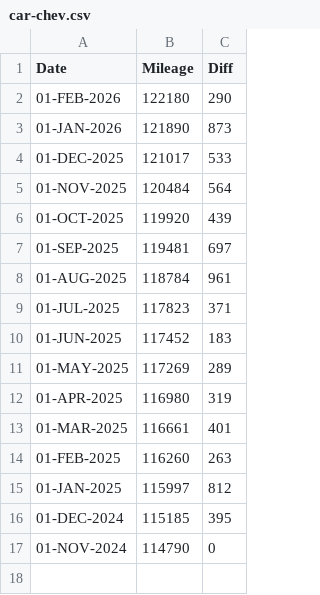
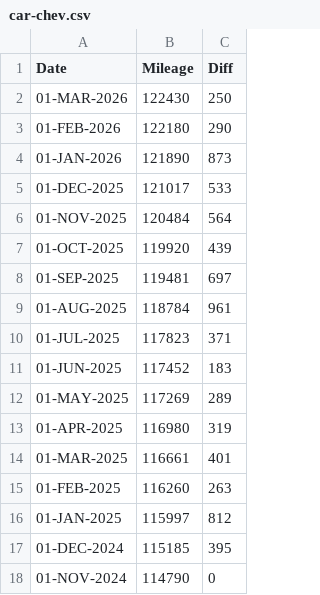
Before and after one commit to codetojoy/self, a CSV file: personal/car/car-chev.csv, drawn as a sheet; the diff names each change by its address in the sheet, - before the commit and + after, or states it on an @@ line.

Commit message:
incremental update Sun  1 Mar 2026 09:18:16 AST

```diff
--- a/personal/car/car-chev.csv
+++ b/personal/car/car-chev.csv
+row 2: 01-MAR-2026 | 122430 | 250
```
